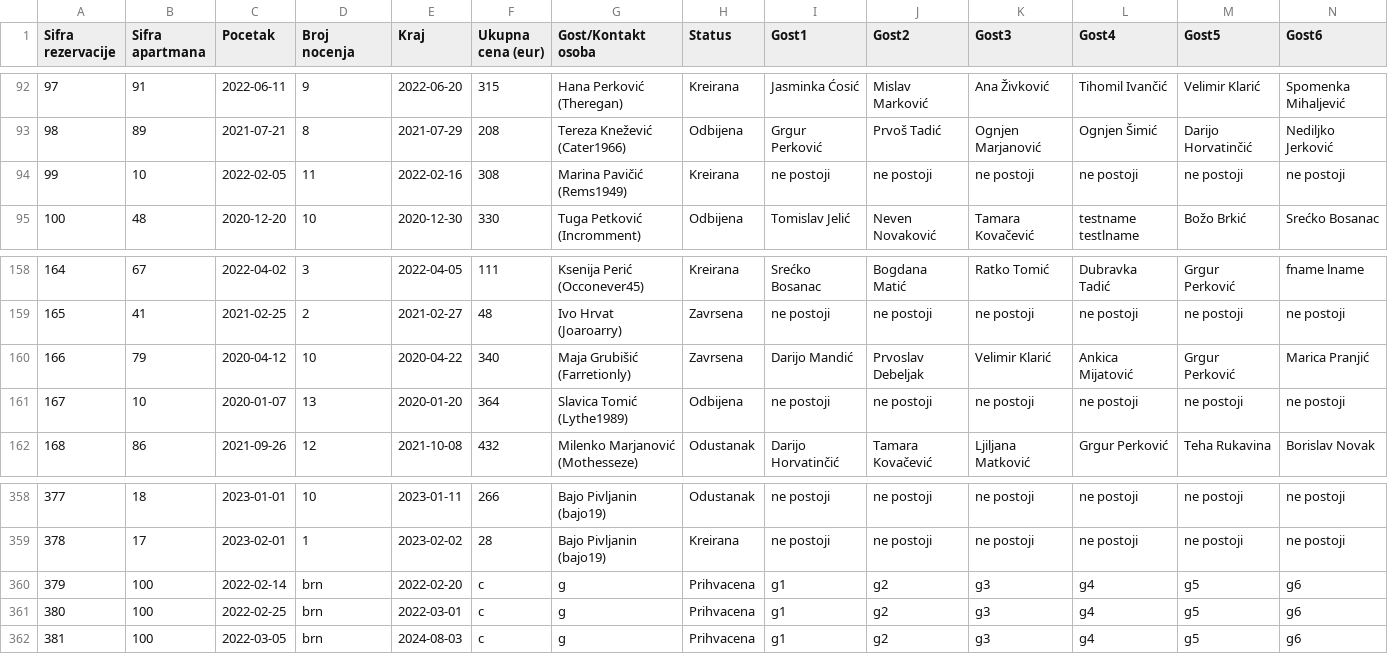
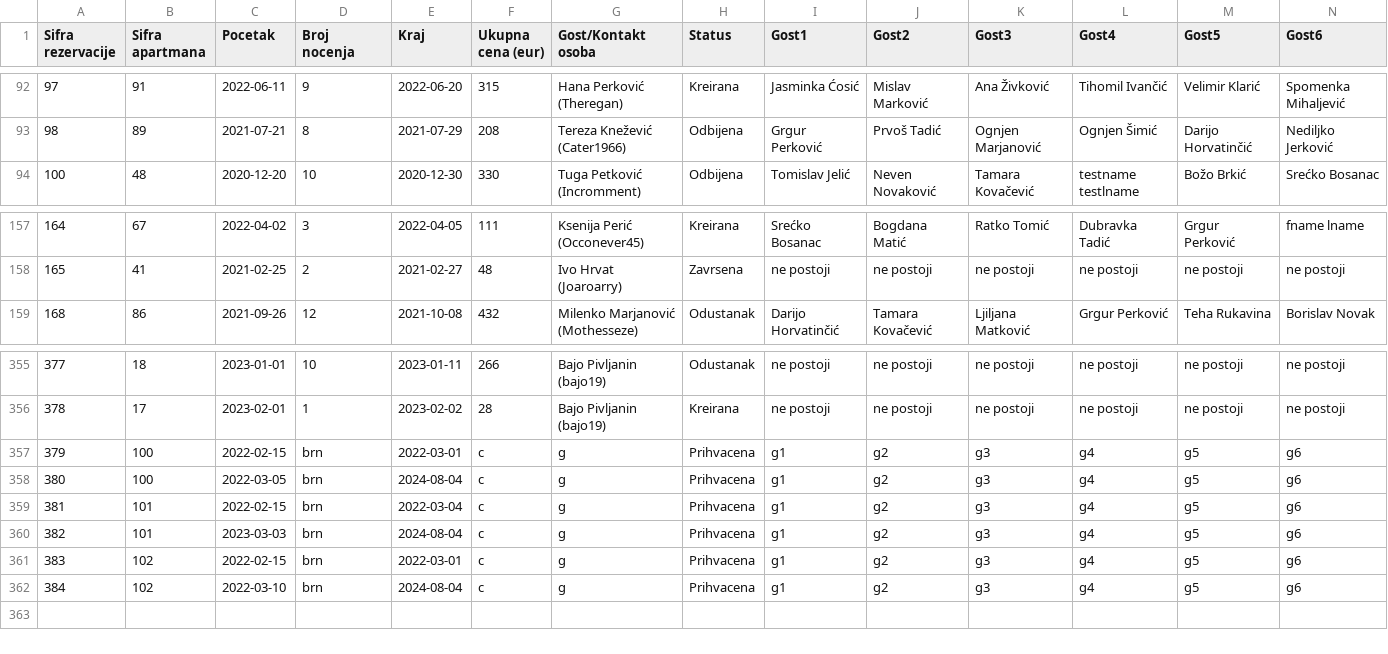
Before and after one commit to teodord25/notbnb, a CSV file: data/reservations.csv, drawn as a sheet; only a part is shown, gaps mark what is left out; removed rows and columns are numbered as before the commit, all else as after; rows hold the shown columns only; the diff names each change by its address in the sheet, - before the commit and + after, or states it on an @@ line.

```diff
--- a/data/reservations.csv
+++ b/data/reservations.csv
-row 94: 99 | 10 | 2022-02-05 | 11 | 2022-02-16 | 308 | Marina Pavičić (Rems1949) | Kreirana | ne postoji | ne postoji | ne postoji | ne postoji | ne postoji | ne postoji
-row 160: 166 | 79 | 2020-04-12 | 10 | 2020-04-22 | 340 | Maja Grubišić (Farretionly) | Zavrsena | Darijo Mandić | Prvoslav Debeljak | Velimir Klarić | Ankica Mijatović | Grgur Perković | Marica Pranjić
-row 161: 167 | 10 | 2020-01-07 | 13 | 2020-01-20 | 364 | Slavica Tomić (Lythe1989) | Odbijena | ne postoji | ne postoji | ne postoji | ne postoji | ne postoji | ne postoji
-C357 (Pocetak): 2022-02-14
+C357 (Pocetak): 2022-02-15
-E357 (Kraj): 2022-02-20
+E357 (Kraj): 2022-03-01
-C358 (Pocetak): 2022-02-25
+C358 (Pocetak): 2022-03-05
-E358 (Kraj): 2022-03-01
+E358 (Kraj): 2024-08-04
-B359 (Sifra apartmana): 100
+B359 (Sifra apartmana): 101
-C359 (Pocetak): 2022-03-05
+C359 (Pocetak): 2022-02-15
-E359 (Kraj): 2024-08-03
+E359 (Kraj): 2022-03-04
+row 360: 382 | 101 | 2023-03-03 | brn | 2024-08-04 | c | g | Prihvacena | g1 | g2 | g3 | g4 | g5 | g6
+row 361: 383 | 102 | 2022-02-15 | brn | 2022-03-01 | c | g | Prihvacena | g1 | g2 | g3 | g4 | g5 | g6
+row 362: 384 | 102 | 2022-03-10 | brn | 2024-08-04 | c | g | Prihvacena | g1 | g2 | g3 | g4 | g5 | g6
```
Also changed, not shown: data/amenities.csv, data/apartment_data.csv, 4 other files.
